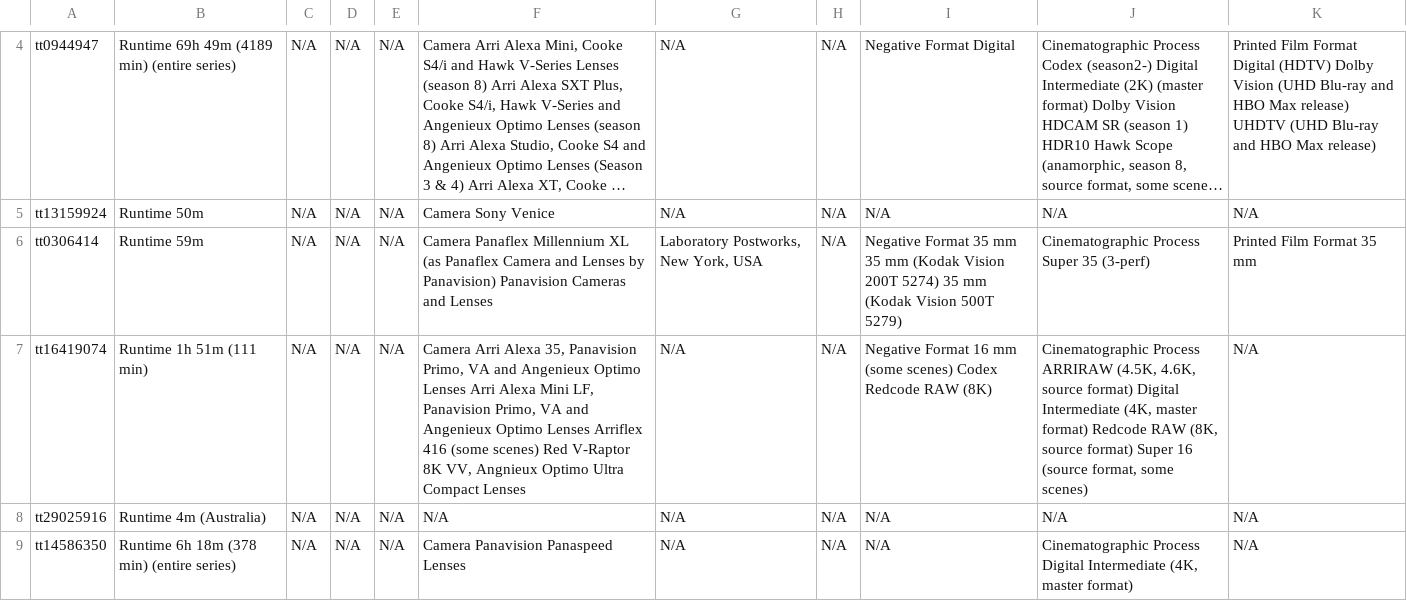
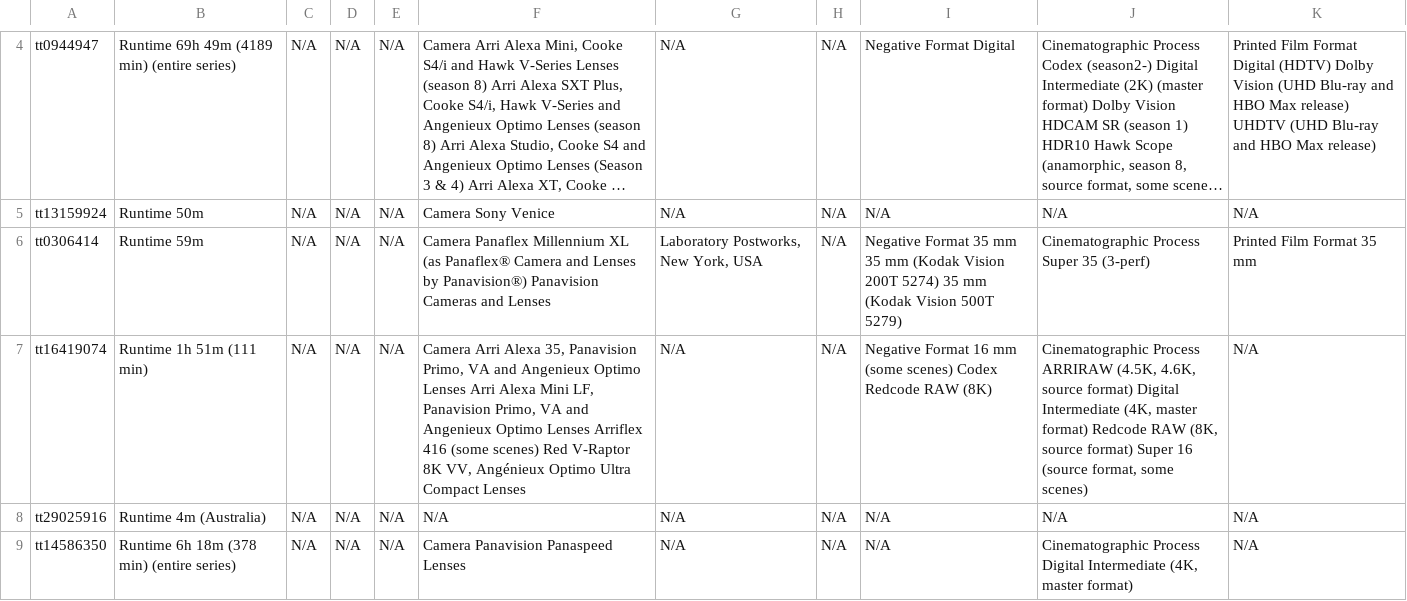
Before and after one commit to vsemikina/parsing_movies, a CSV file: imdb_technical_data.csv, drawn as a sheet; only a part is shown, gaps mark what is left out; long unchanged cells end in …; the diff names each change by its address in the sheet, - before the commit and + after, or states it on an @@ line.

```diff
--- a/imdb_technical_data.csv
+++ b/imdb_technical_data.csv
-F6: …XL (as Panaflex Camera and Lenses by Panavision) Panavision Cameras…
+F6: …XL (as Panaflex® Camera and Lenses by Panavision®) Panavision Cameras…
-F7: …8K VV, Angnieux Optimo Ultra…
+F7: …8K VV, Angénieux Optimo Ultra…
```
Also changed, not shown: 1 other file.
